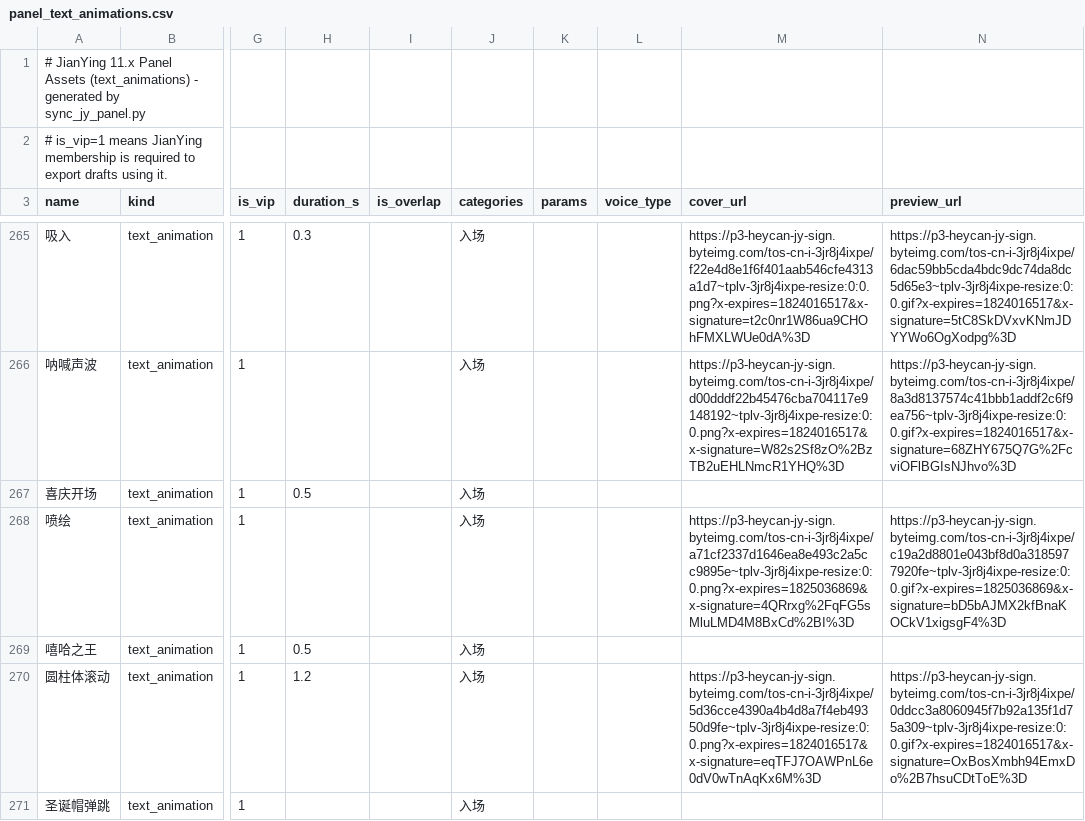
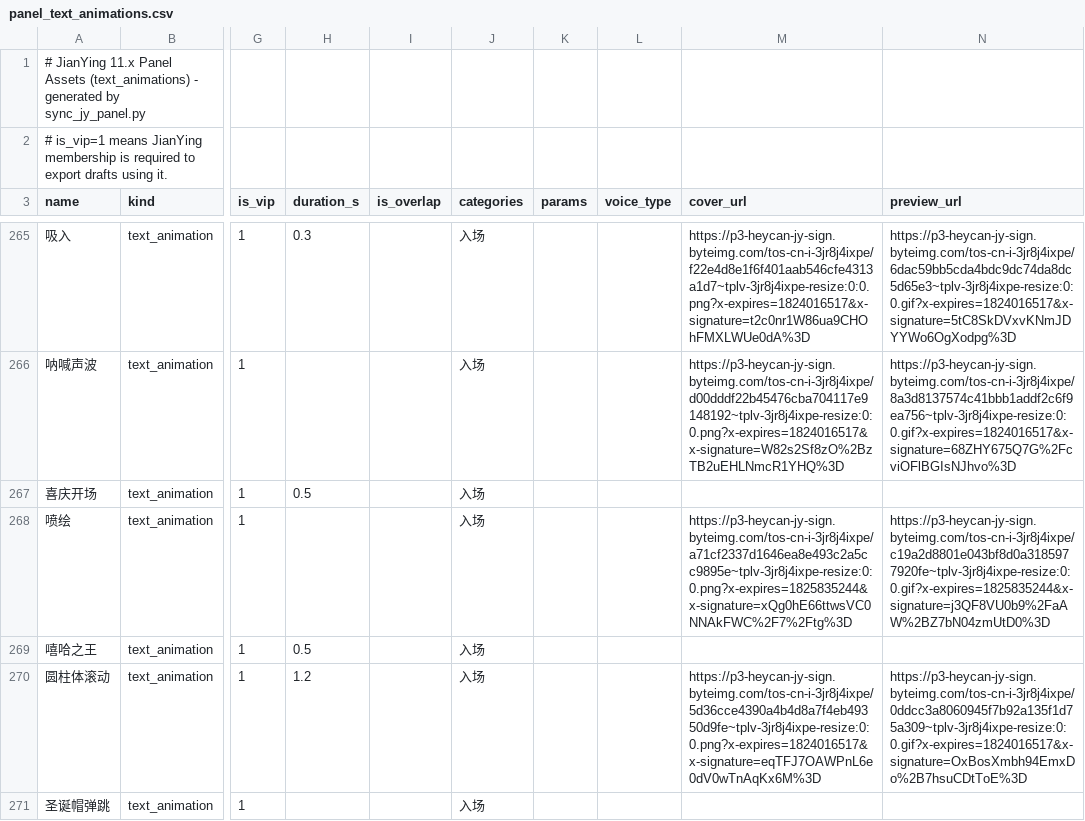
Before and after one commit to yourlin/jianying-pro, a CSV file: data/panel_text_animations.csv, drawn as a sheet; only a part is shown, gaps mark what is left out; the diff covers the shown part only; the diff names each change by its address in the sheet, - before the commit and + after, or states it on an @@ line.

```diff
--- a/data/panel_text_animations.csv
+++ b/data/panel_text_animations.csv
-M268 (cover_url): https://p3-heycan-jy-sign.byteimg.com/tos-cn-i-3jr8j4ixpe/a71cf2337d1646ea8e493c2a5cc9895e~tplv-3jr8j4ixpe-resize:0:0.png?x-expires=1825036869&x-signature=4QRrxg%2FqFG5sMluLMD4M8BxCd%2BI%3D
+M268 (cover_url): https://p3-heycan-jy-sign.byteimg.com/tos-cn-i-3jr8j4ixpe/a71cf2337d1646ea8e493c2a5cc9895e~tplv-3jr8j4ixpe-resize:0:0.png?x-expires=1825835244&x-signature=xQg0hE66ttwsVC0NNAkFWC%2F7%2Ftg%3D
-N268 (preview_url): https://p3-heycan-jy-sign.byteimg.com/tos-cn-i-3jr8j4ixpe/c19a2d8801e043bf8d0a3185977920fe~tplv-3jr8j4ixpe-resize:0:0.gif?x-expires=1825036869&x-signature=bD5bAJMX2kfBnaKOCkV1xigsgF4%3D
+N268 (preview_url): https://p3-heycan-jy-sign.byteimg.com/tos-cn-i-3jr8j4ixpe/c19a2d8801e043bf8d0a3185977920fe~tplv-3jr8j4ixpe-resize:0:0.gif?x-expires=1825835244&x-signature=j3QF8VU0b9%2FaAW%2BZ7bN04zmUtD0%3D
```
Also changed, not shown: 2 added rows and 38 edited cells elsewhere in this file, data/panel_tts_voices.csv, 4 other files.
